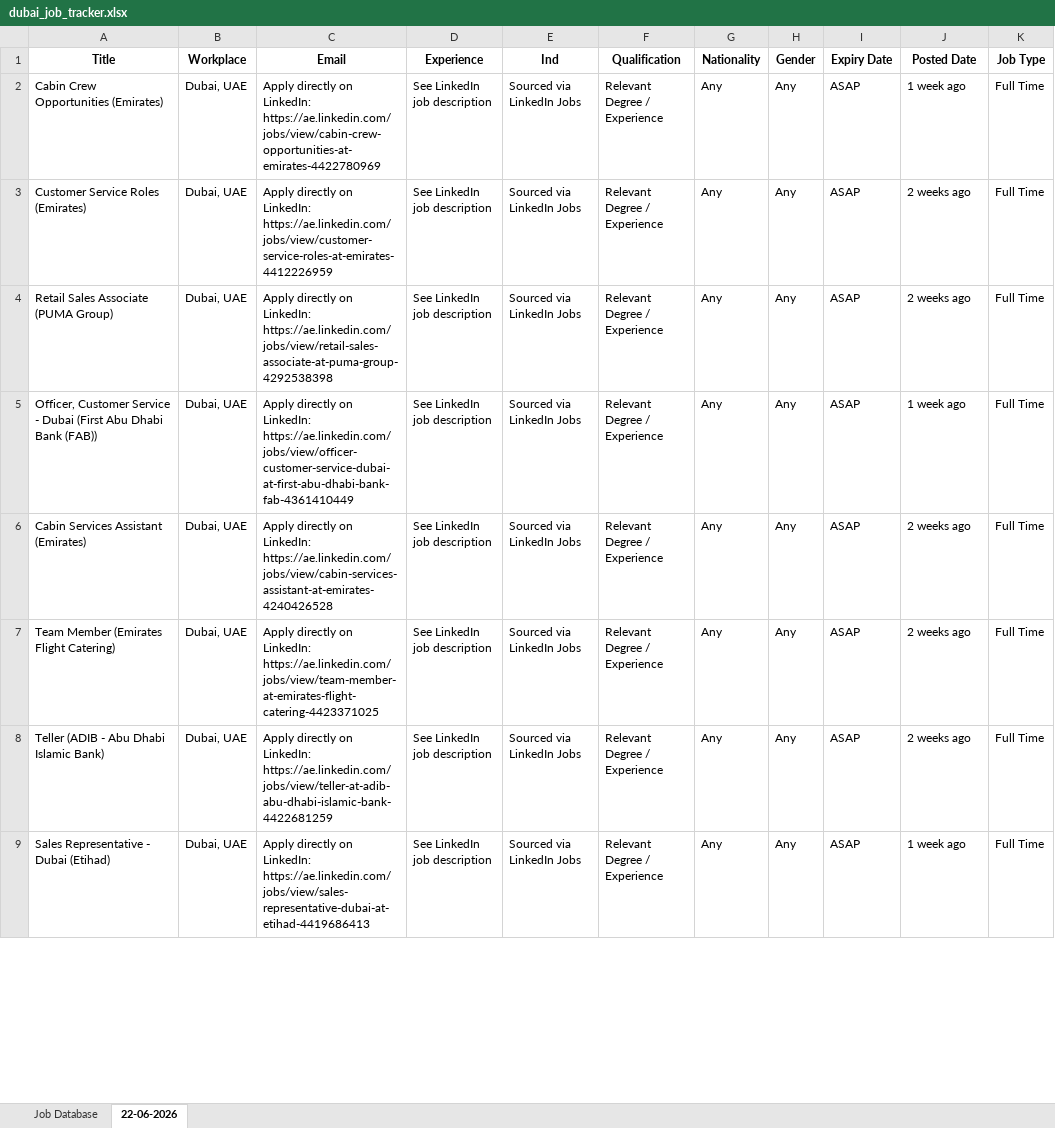
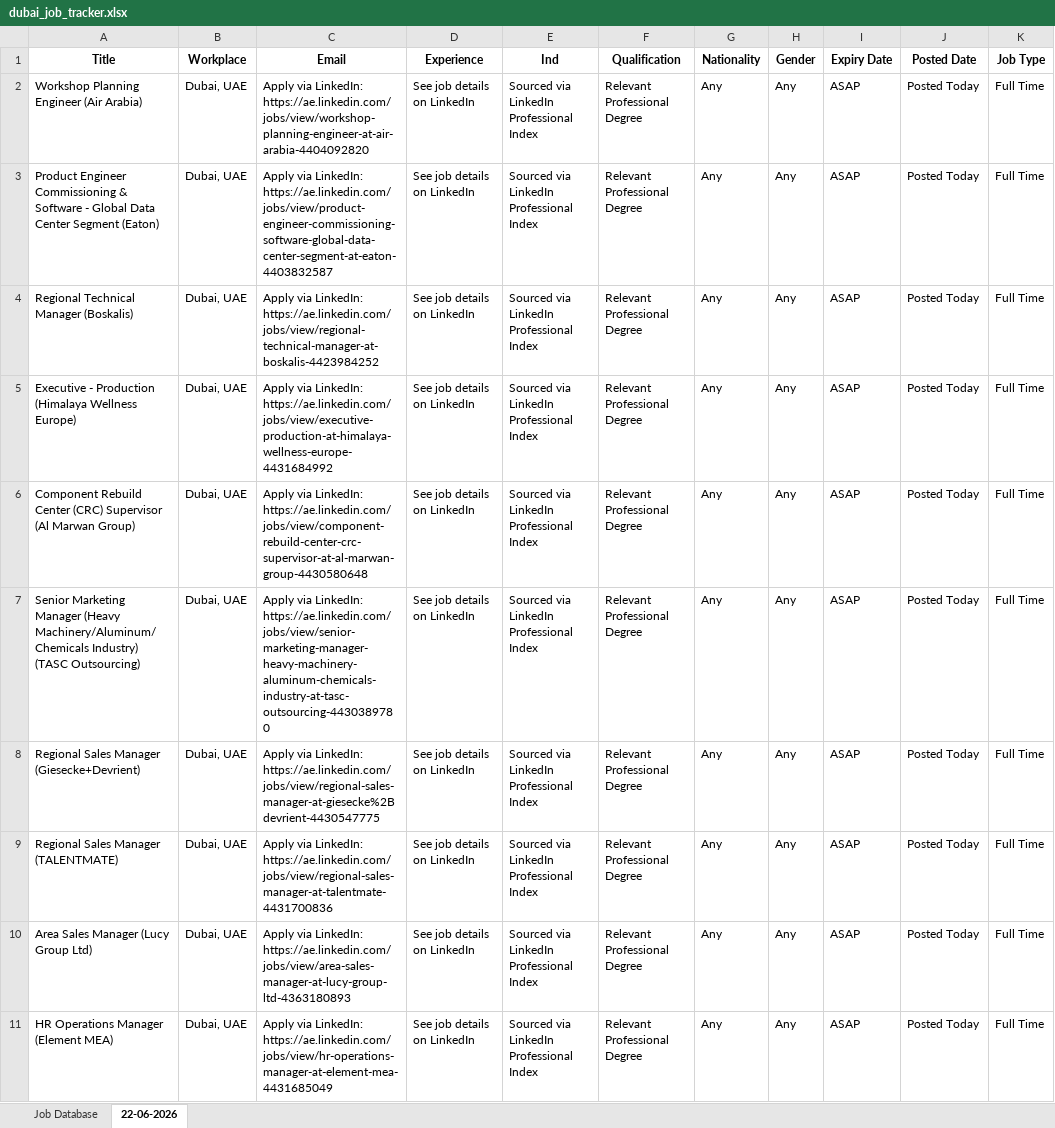
Before and after one commit to s9213140/dubai-job-bot, an Excel workbook: dubai_job_tracker.xlsx, sheet 22-06-2026, drawn as a sheet; only a part is shown; values as stored, in another font and other column widths than the file's, no borders; addresses are those after the commit; the diff covers the shown part only; the diff names each change by its address in the sheet, - before the commit and + after, or states it on an @@ line.

```diff
--- a/dubai_job_tracker.xlsx (sheet 22-06-2026)
+++ b/dubai_job_tracker.xlsx (sheet 22-06-2026)
-A2 (Title): Cabin Crew Opportunities (Emirates)
+A2 (Title): Workshop Planning Engineer (Air Arabia)
-C2 (Email): Apply directly on LinkedIn: https://ae.linkedin.com/jobs/view/cabin-crew-opportunities-at-emirates-4422780969
+C2 (Email): Apply via LinkedIn: https://ae.linkedin.com/jobs/view/workshop-planning-engineer-at-air-arabia-4404092820
-D2:D4 (Experience): See LinkedIn job description
+D2:D4 (Experience): See job details on LinkedIn
-E2:E4 (Ind): Sourced via LinkedIn Jobs
+E2:E4 (Ind): Sourced via LinkedIn Professional Index
-F2:F4 (Qualification): Relevant Degree / Experience
+F2:F4 (Qualification): Relevant Professional Degree
-J2 (Posted Date): 1 week ago
+J2 (Posted Date): Posted Today
-A3 (Title): Customer Service Roles (Emirates)
+A3 (Title): Product Engineer Commissioning & Software - Global Data Center Segment (Eaton)
-C3 (Email): Apply directly on LinkedIn: https://ae.linkedin.com/jobs/view/customer-service-roles-at-emirates-4412226959
+C3 (Email): Apply via LinkedIn: https://ae.linkedin.com/jobs/view/product-engineer-commissioning-software-global-data-center-segment-at-eaton-4403832587
-J3:J4 (Posted Date): 2 weeks ago
+J3:J4 (Posted Date): Posted Today
-A4 (Title): Retail Sales Associate (PUMA Group)
+A4 (Title): Regional Technical Manager (Boskalis)
-C4 (Email): Apply directly on LinkedIn: https://ae.linkedin.com/jobs/view/retail-sales-associate-at-puma-group-4292538398
+C4 (Email): Apply via LinkedIn: https://ae.linkedin.com/jobs/view/regional-technical-manager-at-boskalis-4423984252
+row 5: Executive - Production (Himalaya Wellness Europe) | Dubai, UAE | Apply via LinkedIn: https://ae.linkedin.com/jobs/view/executive-production-at-himalaya-wellness-europe-4431684992 | See job details on LinkedIn | Sourced via LinkedIn Professional Index | Relevant Professional Degree | Any | Any | ASAP | Posted Today | Full Time
-A6 (Title): Officer, Customer Service - Dubai (First Abu Dhabi Bank (FAB))
+A6 (Title): Component Rebuild Center (CRC) Supervisor (Al Marwan Group)
-C6 (Email): Apply directly on LinkedIn: https://ae.linkedin.com/jobs/view/officer-customer-service-dubai-at-first-abu-dhabi-bank-fab-4361410449
+C6 (Email): Apply via LinkedIn: https://ae.linkedin.com/jobs/view/component-rebuild-center-crc-supervisor-at-al-marwan-group-4430580648
-D6 (Experience): See LinkedIn job description
+D6 (Experience): See job details on LinkedIn
-E6 (Ind): Sourced via LinkedIn Jobs
+E6 (Ind): Sourced via LinkedIn Professional Index
-F6 (Qualification): Relevant Degree / Experience
+F6 (Qualification): Relevant Professional Degree
-J6 (Posted Date): 1 week ago
+J6 (Posted Date): Posted Today
+row 7: Senior Marketing Manager (Heavy Machinery/Aluminum/Chemicals Industry) (TASC Outsourcing) | Dubai, UAE | Apply via LinkedIn: https://ae.linkedin.com/jobs/view/senior-marketing-manager-heavy-machinery-aluminum-chemicals-industry-at-tasc-outsourcing-4430389780 | See job details on LinkedIn | Sourced via LinkedIn Professional Index | Relevant Professional Degree | Any | Any | ASAP | Posted Today | Full Time
-A8 (Title): Cabin Services Assistant (Emirates)
+A8 (Title): Regional Sales Manager (Giesecke+Devrient)
-C8 (Email): Apply directly on LinkedIn: https://ae.linkedin.com/jobs/view/cabin-services-assistant-at-emirates-4240426528
+C8 (Email): Apply via LinkedIn: https://ae.linkedin.com/jobs/view/regional-sales-manager-at-giesecke%2Bdevrient-4430547775
-D8:D11 (Experience): See LinkedIn job description
+D8:D11 (Experience): See job details on LinkedIn
-E8:E11 (Ind): Sourced via LinkedIn Jobs
+E8:E11 (Ind): Sourced via LinkedIn Professional Index
-F8:F11 (Qualification): Relevant Degree / Experience
+F8:F11 (Qualification): Relevant Professional Degree
-J8:J10 (Posted Date): 2 weeks ago
+J8:J10 (Posted Date): Posted Today
-A9 (Title): Team Member (Emirates Flight Catering)
+A9 (Title): Regional Sales Manager (TALENTMATE)
-C9 (Email): Apply directly on LinkedIn: https://ae.linkedin.com/jobs/view/team-member-at-emirates-flight-catering-4423371025
+C9 (Email): Apply via LinkedIn: https://ae.linkedin.com/jobs/view/regional-sales-manager-at-talentmate-4431700836
-A10 (Title): Teller (ADIB - Abu Dhabi Islamic Bank)
+A10 (Title): Area Sales Manager (Lucy Group Ltd)
-C10 (Email): Apply directly on LinkedIn: https://ae.linkedin.com/jobs/view/teller-at-adib-abu-dhabi-islamic-bank-4422681259
+C10 (Email): Apply via LinkedIn: https://ae.linkedin.com/jobs/view/area-sales-manager-at-lucy-group-ltd-4363180893
-A11 (Title): Sales Representative - Dubai (Etihad)
+A11 (Title): HR Operations Manager (Element MEA)
-C11 (Email): Apply directly on LinkedIn: https://ae.linkedin.com/jobs/view/sales-representative-dubai-at-etihad-4419686413
+C11 (Email): Apply via LinkedIn: https://ae.linkedin.com/jobs/view/hr-operations-manager-at-element-mea-4431685049
-J11 (Posted Date): 1 week ago
+J11 (Posted Date): Posted Today
```
Also changed, not shown: 2 added rows and 12 edited cells elsewhere in this sheet, 1 other file.
